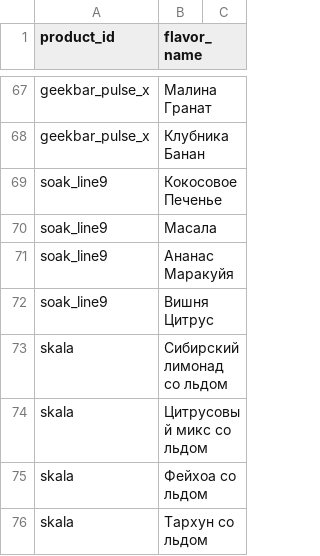
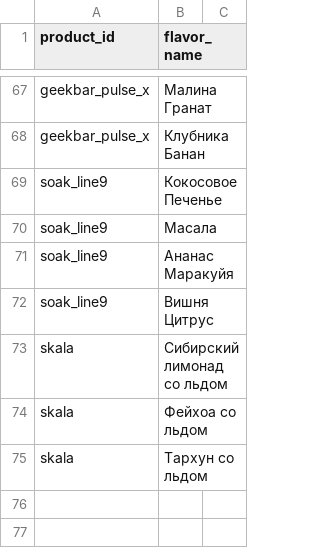
Before and after one commit to malovat21/cloudfm-bot, a CSV file: flavors.csv, drawn as a sheet; only a part is shown, gaps mark what is left out; the diff names each change by its address in the sheet, - before the commit and + after, or states it on an @@ line.

Commit message:
Update flavors.csv

```diff
--- a/flavors.csv
+++ b/flavors.csv
-row 74: skala | Цитрусовый микс со льдом
```
